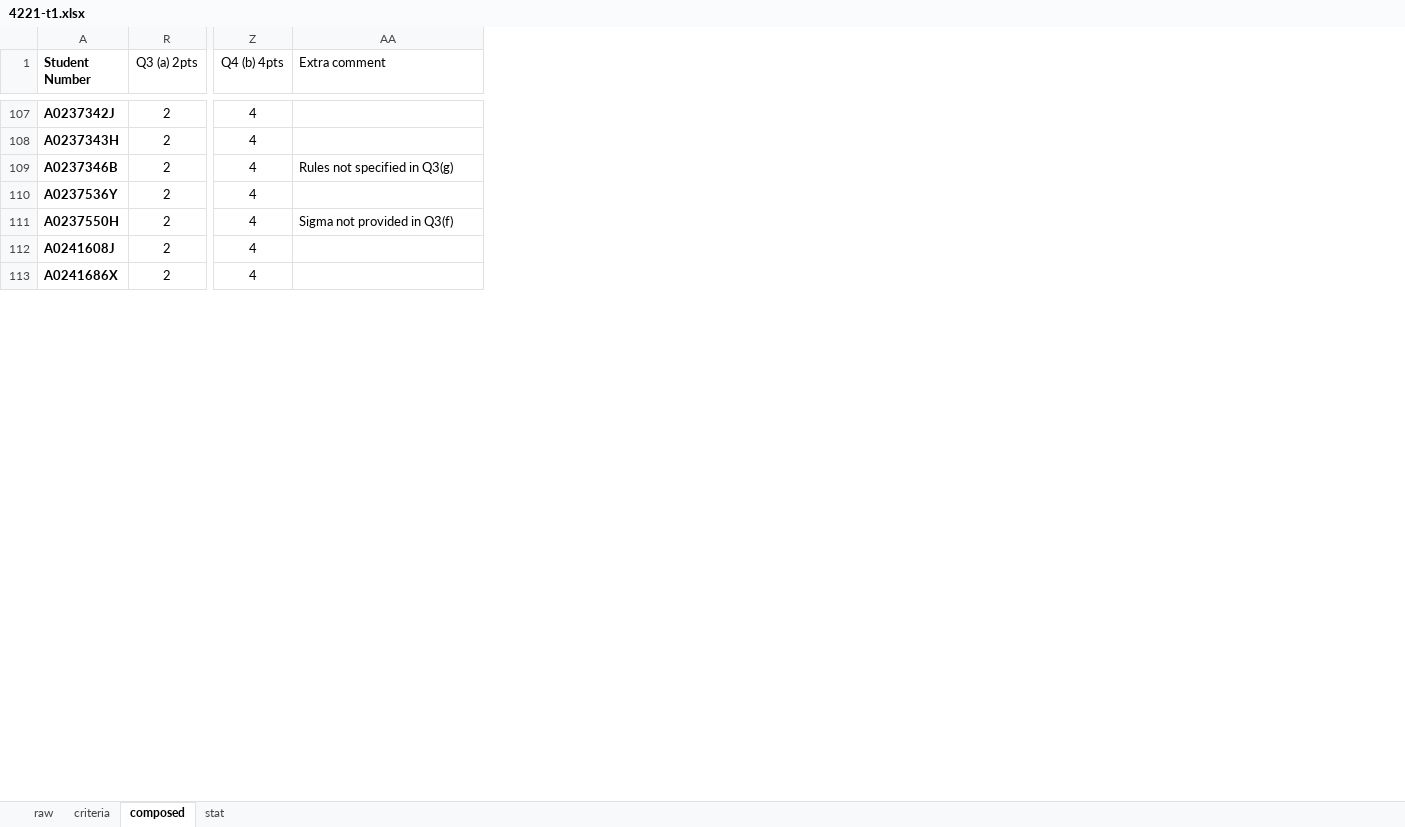
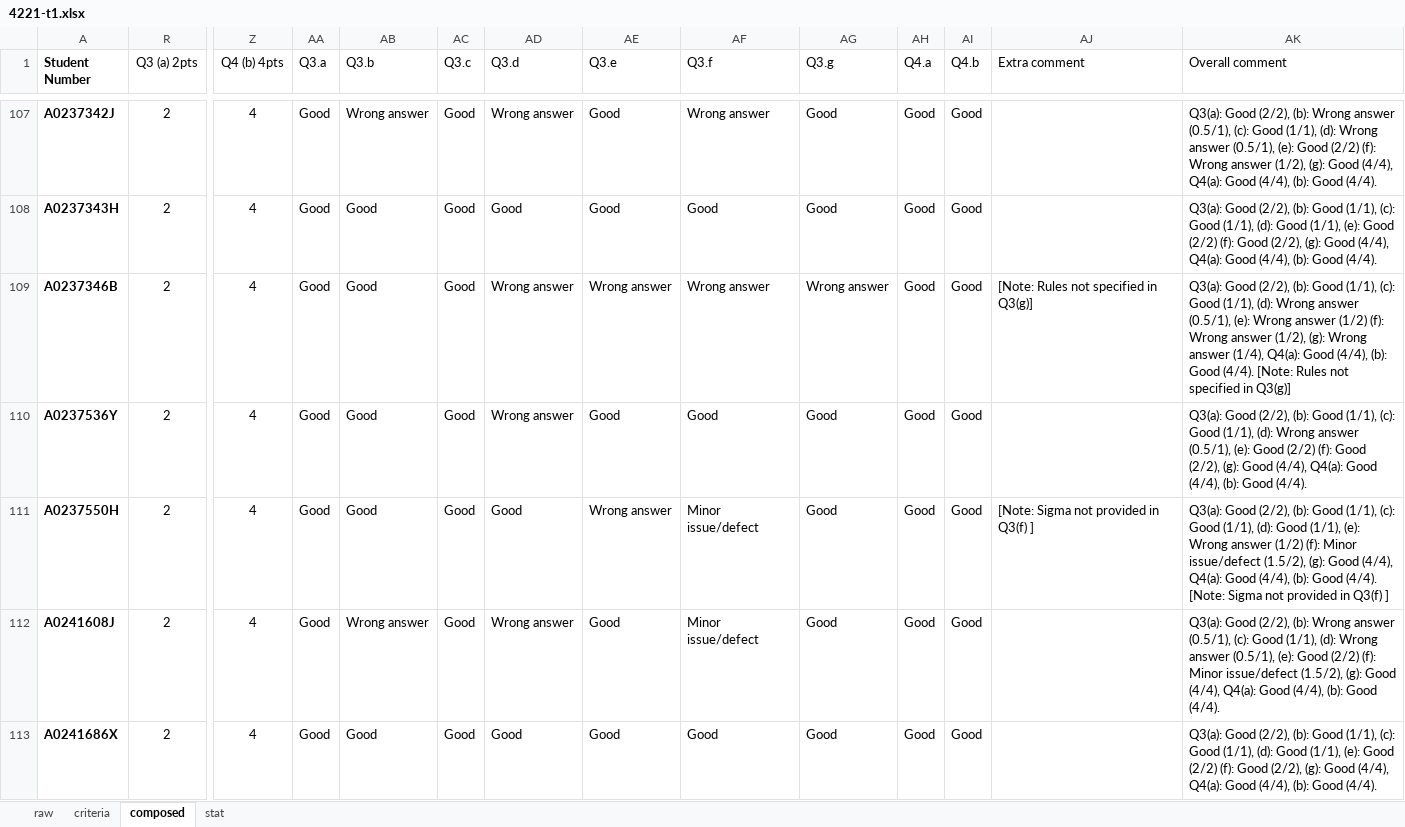
Before and after one commit to mark-h-meng/BT5110-tutorials, an Excel workbook: scripts/4221-t1.xlsx, sheet composed, drawn as a sheet; only a part is shown, gaps mark what is left out; values as stored, in another font and other column widths than the file's, no borders; addresses are those after the commit; the diff covers the shown part only; the diff names each change by its address in the sheet, - before the commit and + after, or states it on an @@ line.

```diff
--- a/scripts/4221-t1.xlsx (sheet composed)
+++ b/scripts/4221-t1.xlsx (sheet composed)
+column AA (Q3.a), rows 107-113: all Good
+column AB (Q3.b), rows 107-113: Wrong answer | Good | Good | Good | Good | Wrong answer | Good
+column AC (Q3.c), rows 107-113: all Good
+column AD (Q3.d), rows 107-113: Wrong answer | Good | Wrong answer | Wrong answer | Good | Wrong answer | Good
+column AE (Q3.e), rows 107-113: Good | Good | Wrong answer | Good | Wrong answer | Good | Good
+column AF (Q3.f), rows 107-113: Wrong answer | Good | Wrong answer | Good | Minor issue/defect | Minor issue/defect | Good
+column AG (Q3.g), rows 107-113: Good | Good | Wrong answer | Good | Good | Good | Good
+column AH (Q4.a), rows 107-113: all Good
+column AI (Q4.b), rows 107-113: all Good
+column AK (Overall comment), rows 107-113: Q3(a): Good (2/2), (b): Wrong answer (0.5/1), (c): Good (1/1), (d): Wrong answer (0.5/1), (e): Good (2/2) (f): Wrong answer (1/2), (g): Good (4/4), Q4(a): Good (4/4), (b): Good (4/4). | Q3(a): Good (2/2), (b): Good (1/1), (c): Good (1/1), (d): Good (1/1), (e): Good (2/2) (f): Good (2/2), (g): Good (4/4), Q4(a): Good (4/4), (b): Good (4/4). | Q3(a): Good (2/2), (b): Good (1/1), (c): Good (1/1), (d): Wrong answer (0.5/1), (e): Wrong answer (1/2) (f): Wrong answer (1/2), (g): Wrong answer (1/4), Q4(a): Good (4/4), (b): Good (4/4). [Note: Rules not specified in Q3(g)] | Q3(a): Good (2/2), (b): Good (1/1), (c): Good (1/1), (d): Wrong answer (0.5/1), (e): Good (2/2) (f): Good (2/2), (g): Good (4/4), Q4(a): Good (4/4), (b): Good (4/4). | Q3(a): Good (2/2), (b): Good (1/1), (c): Good (1/1), (d): Good (1/1), (e): Wrong answer (1/2) (f): Minor issue/defect (1.5/2), (g): Good (4/4), Q4(a): Good (4/4), (b): Good (4/4). [Note: Sigma not provided in Q3(f) ] | Q3(a): Good (2/2), (b): Wrong answer (0.5/1), (c): Good (1/1), (d): Wrong answer (0.5/1), (e): Good (2/2) (f): Minor issue/defect (1.5/2), (g): Good (4/4), Q4(a): Good (4/4), (b): Good (4/4). | Q3(a): Good (2/2), (b): Good (1/1), (c): Good (1/1), (d): Good (1/1), (e): Good (2/2) (f): Good (2/2), (g): Good (4/4), Q4(a): Good (4/4), (b): Good (4/4).
-AJ109 (Extra comment): Rules not specified in Q3(g)
+AJ109 (Extra comment): [Note: Rules not specified in Q3(g)]
-AJ111 (Extra comment): Sigma not provided in Q3(f)
+AJ111 (Extra comment): [Note: Sigma not provided in Q3(f) ]
```
Also changed, not shown: 31 edited cells and cell formats elsewhere in this sheet, sheet criteria, formulas that keep their value.
